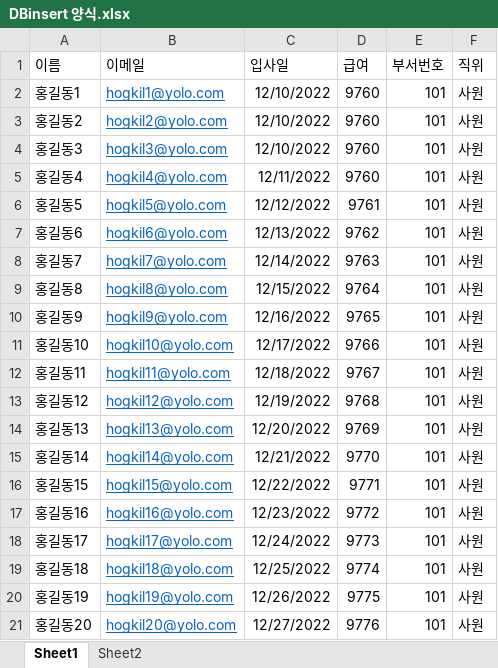
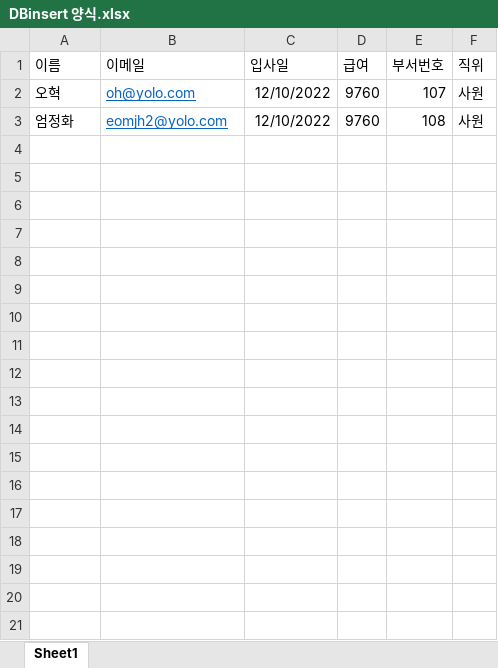
Before and after one commit to hedgehog9/Yolo, an Excel workbook: Yolo/src/main/webapp/files/empFile/DBinsert 양식.xlsx, sheet Sheet1, drawn as a sheet; values as stored, in another font and other column widths than the file's, no borders; the diff names each change by its address in the sheet, - before the commit and + after, or states it on an @@ line.

```diff
--- a/Yolo/src/main/webapp/files/empFile/DBinsert 양식.xlsx (sheet Sheet1)
+++ b/Yolo/src/main/webapp/files/empFile/DBinsert 양식.xlsx (sheet Sheet1)
-sheet tab: Sheet2
-A2 (이름): 홍길동1
+A2 (이름): 오혁
-B2 (이메일): hogkil1@yolo.com
+B2 (이메일): oh@yolo.com
-E2 (부서번호): 101
+E2 (부서번호): 107
-A3 (이름): 홍길동2
+A3 (이름): 엄정화
-B3 (이메일): hogkil2@yolo.com
+B3 (이메일): eomjh2@yolo.com
-E3 (부서번호): 101
+E3 (부서번호): 108
-row 4: 홍길동3 | hogkil3@yolo.com | 12/10/2022 | 9760 | 101 | 사원
-row 5: 홍길동4 | hogkil4@yolo.com | 12/11/2022 | 9760 | 101 | 사원
-row 6: 홍길동5 | hogkil5@yolo.com | 12/12/2022 | 9761 | 101 | 사원
-row 7: 홍길동6 | hogkil6@yolo.com | 12/13/2022 | 9762 | 101 | 사원
-row 8: 홍길동7 | hogkil7@yolo.com | 12/14/2022 | 9763 | 101 | 사원
-row 9: 홍길동8 | hogkil8@yolo.com | 12/15/2022 | 9764 | 101 | 사원
-row 10: 홍길동9 | hogkil9@yolo.com | 12/16/2022 | 9765 | 101 | 사원
-row 11: 홍길동10 | hogkil10@yolo.com | 12/17/2022 | 9766 | 101 | 사원
-row 12: 홍길동11 | hogkil11@yolo.com | 12/18/2022 | 9767 | 101 | 사원
-row 13: 홍길동12 | hogkil12@yolo.com | 12/19/2022 | 9768 | 101 | 사원
-row 14: 홍길동13 | hogkil13@yolo.com | 12/20/2022 | 9769 | 101 | 사원
-row 15: 홍길동14 | hogkil14@yolo.com | 12/21/2022 | 9770 | 101 | 사원
-row 16: 홍길동15 | hogkil15@yolo.com | 12/22/2022 | 9771 | 101 | 사원
-row 17: 홍길동16 | hogkil16@yolo.com | 12/23/2022 | 9772 | 101 | 사원
-row 18: 홍길동17 | hogkil17@yolo.com | 12/24/2022 | 9773 | 101 | 사원
-row 19: 홍길동18 | hogkil18@yolo.com | 12/25/2022 | 9774 | 101 | 사원
-row 20: 홍길동19 | hogkil19@yolo.com | 12/26/2022 | 9775 | 101 | 사원
-row 21: 홍길동20 | hogkil20@yolo.com | 12/27/2022 | 9776 | 101 | 사원
```
Also changed, not shown: 7 other files.
